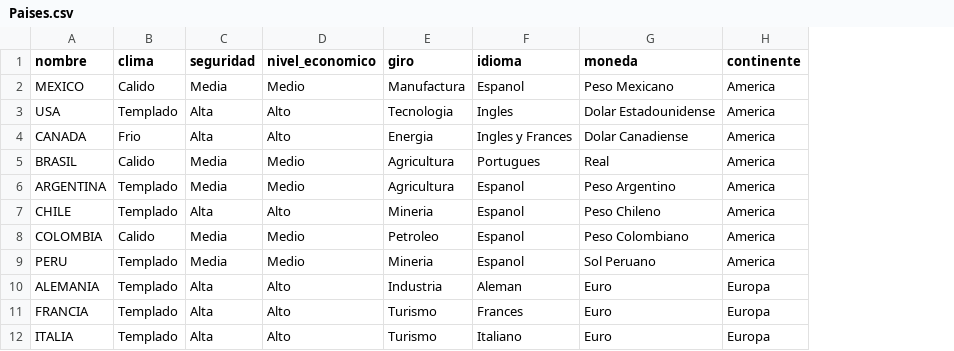
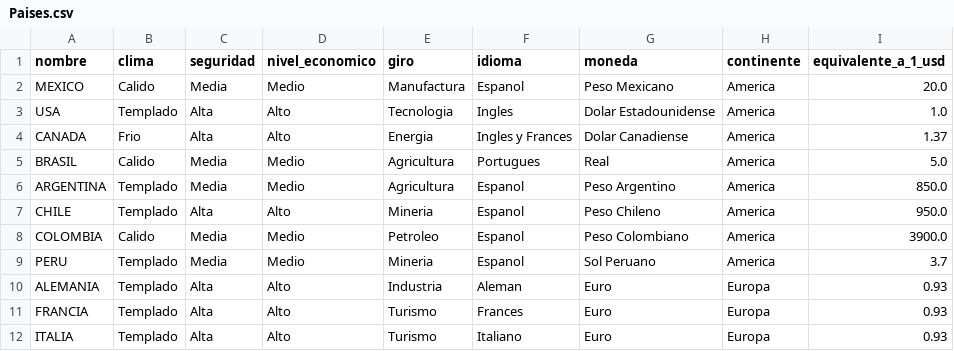
Before and after one commit to Ceduardome1/DWTarjetas, a CSV file: docs/recursos/Paises.csv, drawn as a sheet; only a part is shown; the diff names each change by its address in the sheet, - before the commit and + after, or states it on an @@ line.

```diff
--- a/docs/recursos/Paises.csv
+++ b/docs/recursos/Paises.csv
+column I (equivalente_a_1_usd), rows 2-12: 20.0 | 1.0 | 1.37 | 5.0 | 850.0 | 950.0 | 3900.0 | 3.7 | 0.93 | 0.93 | 0.93
```
Also changed, not shown: 6 other files.
